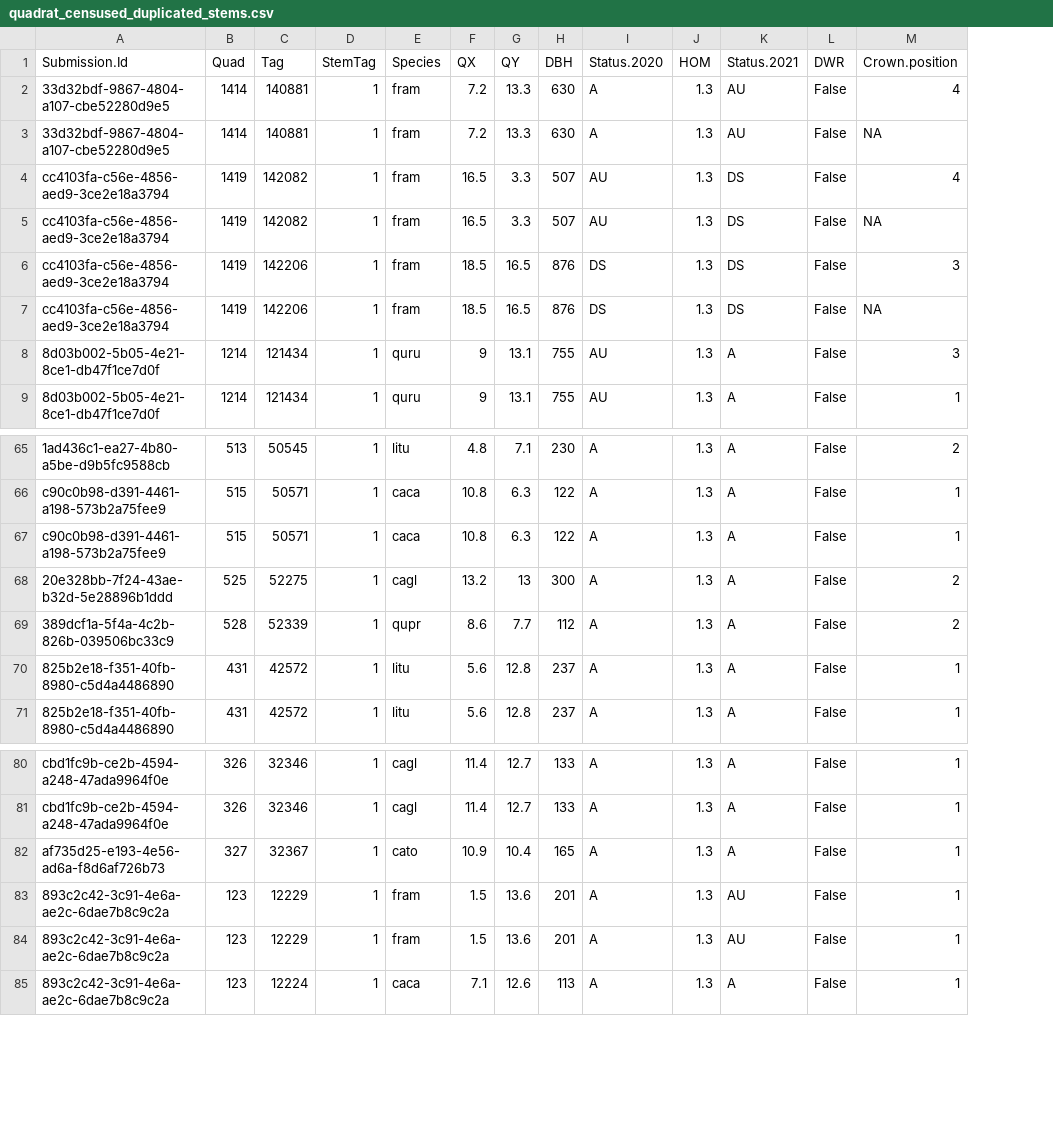
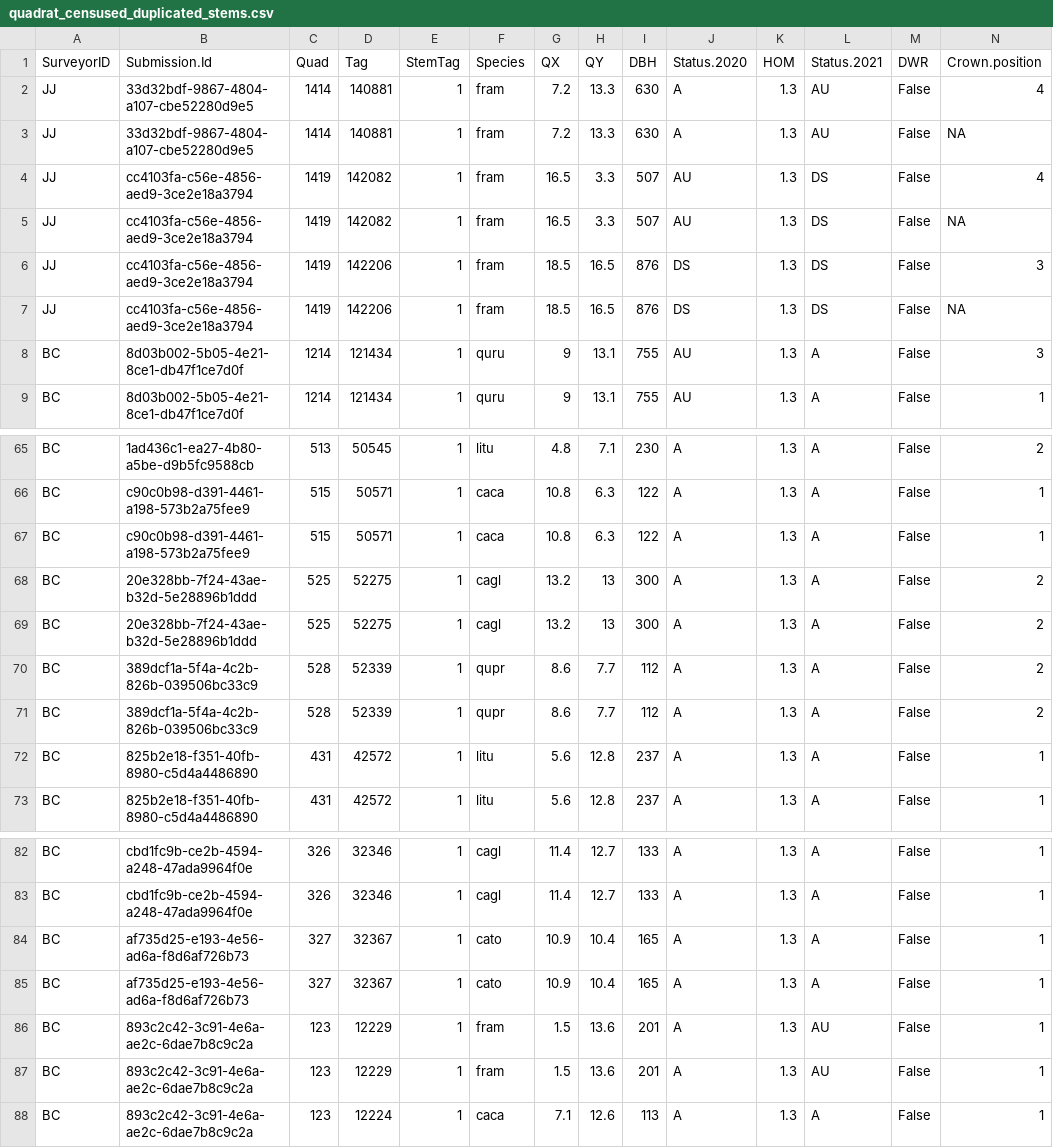
Before and after one commit to SCBI-ForestGEO/SCBImortality, a CSV file: testthat/reports/trace_of_reports/quadrat_censused_duplicated_stems.csv, drawn as a sheet; only a part is shown, gaps mark what is left out; rows hold the shown columns only; the diff names each change by its address in the sheet, - before the commit and + after, or states it on an @@ line.

Commit message:
Update quadrat_censused_duplicated_stems.csv

```diff
--- a/testthat/reports/trace_of_reports/quadrat_censused_duplicated_stems.csv
+++ b/testthat/reports/trace_of_reports/quadrat_censused_duplicated_stems.csv
+column A (SurveyorID), rows 2-9: JJ | JJ | JJ | JJ | JJ | JJ | BC | BC; rows 65-68: all BC; rows 71-73: all BC; rows 82-83: BC | BC; rows 85-88: all BC
+row 69: BC | 20e328bb-7f24-43ae-b32d-5e28896b1ddd | 525 | 52275 | 1 | cagl | 13.2 | 13 | 300 | A | 1.3 | A | False | 2
+row 70: BC | 389dcf1a-5f4a-4c2b-826b-039506bc33c9 | 528 | 52339 | 1 | qupr | 8.6 | 7.7 | 112 | A | 1.3 | A | False | 2
+row 84: BC | af735d25-e193-4e56-ad6a-f8d6af726b73 | 327 | 32367 | 1 | cato | 10.9 | 10.4 | 165 | A | 1.3 | A | False | 1
```
